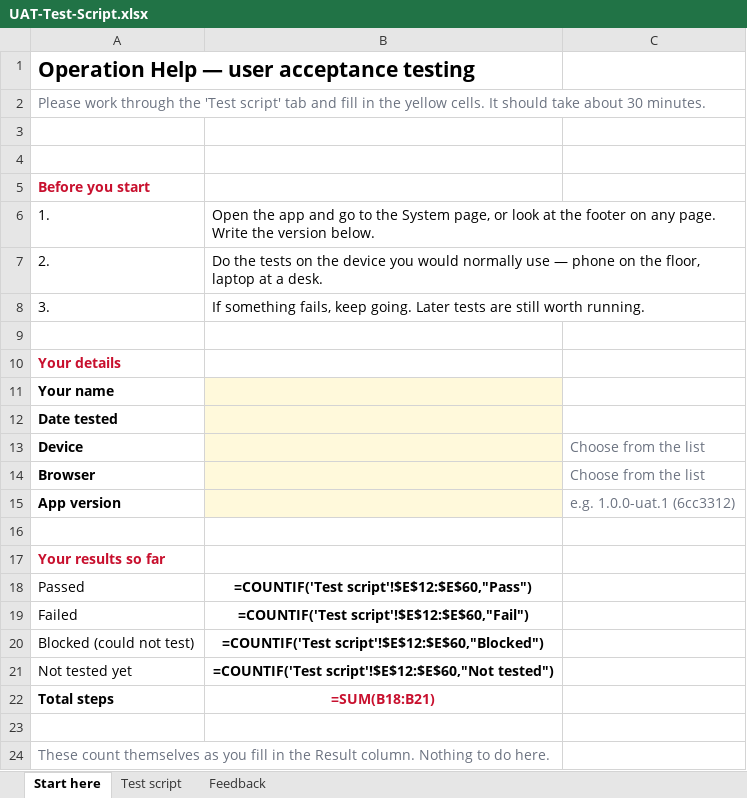
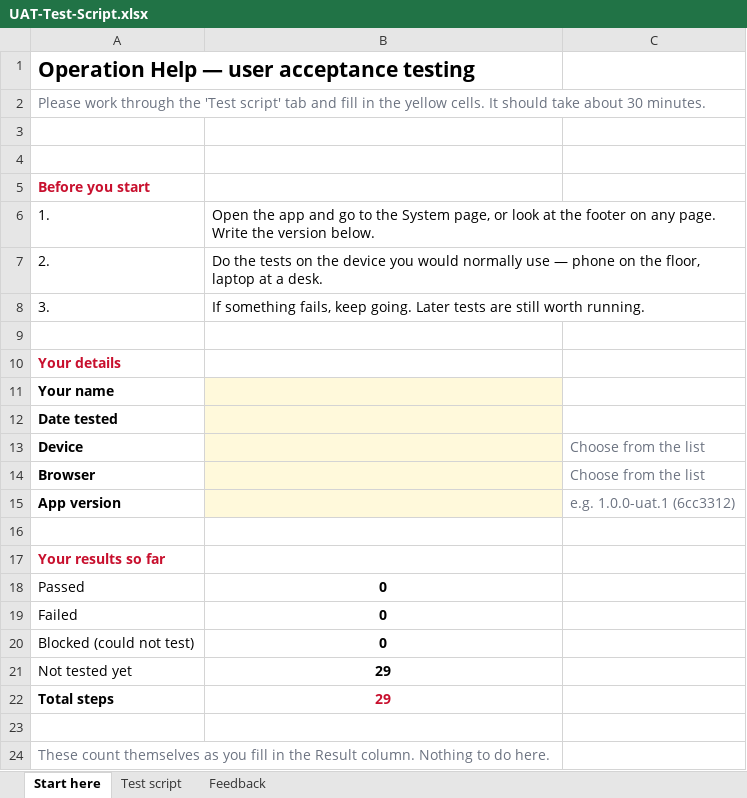
Before and after one commit to RemaxDoors/RemaxDoorsOps-Assist, an Excel workbook: docs/UAT-Test-Script.xlsx, sheet Start here, drawn as a sheet; values as stored, in another font and other column widths than the file's, no borders; formulas without a stored value are shown as written; the diff names each change by its address in the sheet, - before the commit and + after, or states it on an @@ line.

Commit message:
Update UAT test workbook

```diff
--- a/docs/UAT-Test-Script.xlsx (sheet Start here)
+++ b/docs/UAT-Test-Script.xlsx (sheet Start here)
-B18: =COUNTIF('Test script'!$E$12:$E$60,"Pass")
+B18: 0
-B19: =COUNTIF('Test script'!$E$12:$E$60,"Fail")
+B19: 0
-B20: =COUNTIF('Test script'!$E$12:$E$60,"Blocked")
+B20: 0
-B21: =COUNTIF('Test script'!$E$12:$E$60,"Not tested")
+B21: 29
-B22: =SUM(B18:B21)
+B22: 29
```
Also changed, not shown: sheet Test script.
